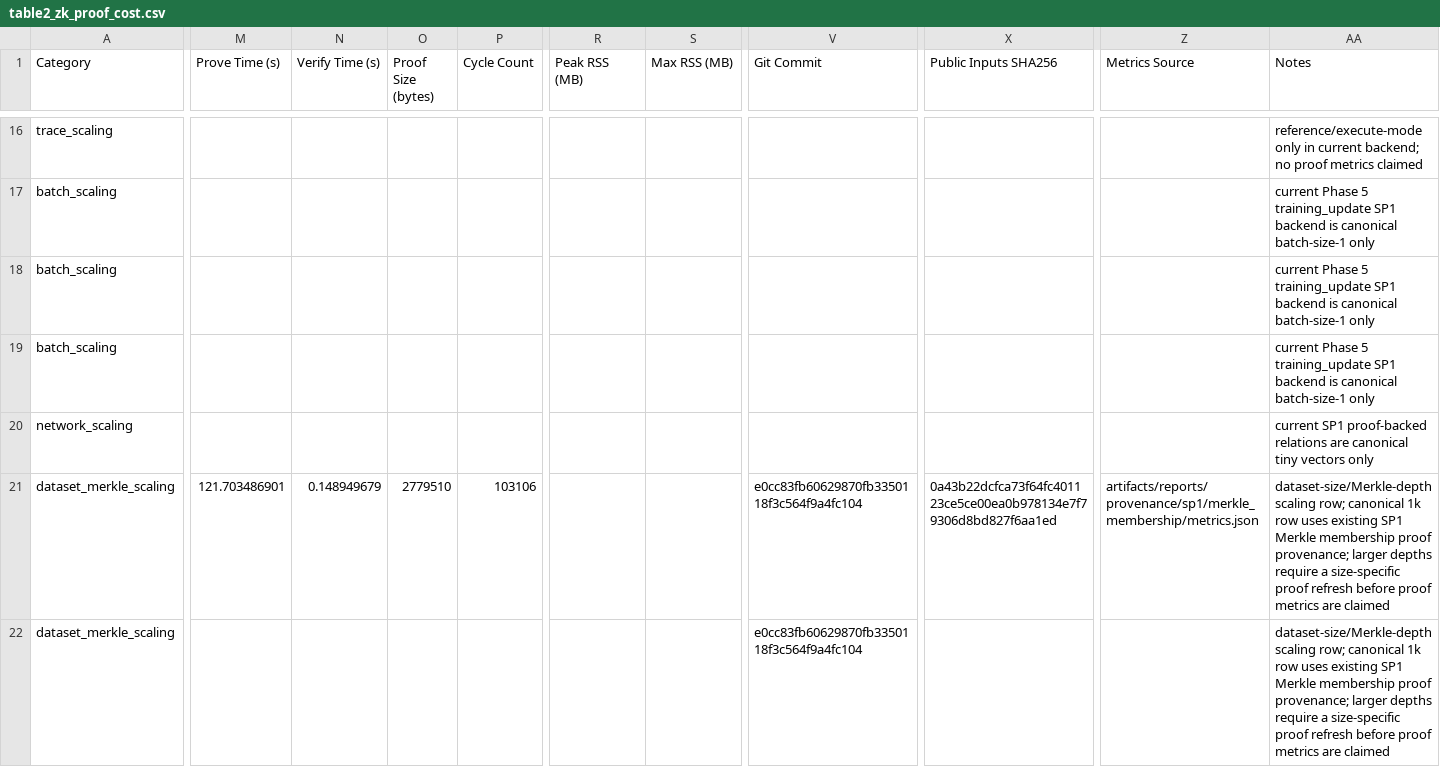
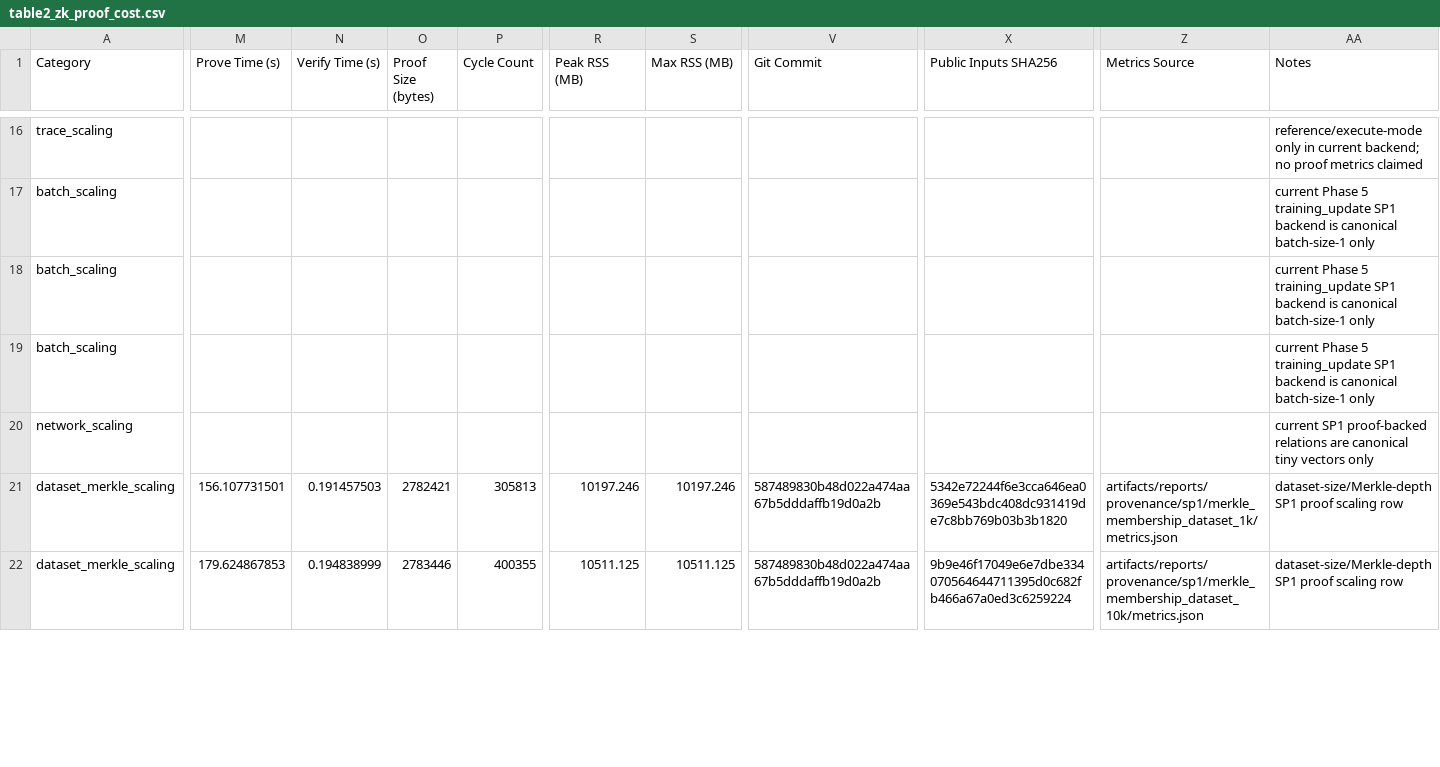
Before and after one commit to patee1811/zk_offline_dqn, a CSV file: artifacts/reports/final_ndss/table2_zk_proof_cost.csv, drawn as a sheet; only a part is shown, gaps mark what is left out; the diff covers the shown part only; the diff names each change by its address in the sheet, - before the commit and + after, or states it on an @@ line.

Commit message:
Complete Merkle depth proof scaling benchmark

```diff
--- a/artifacts/reports/final_ndss/table2_zk_proof_cost.csv
+++ b/artifacts/reports/final_ndss/table2_zk_proof_cost.csv
-M21 (Prove Time (s)): 121.703486901
+M21 (Prove Time (s)): 156.107731501
-N21 (Verify Time (s)): 0.148949679
+N21 (Verify Time (s)): 0.191457503
-O21 (Proof Size (bytes)): 2779510
+O21 (Proof Size (bytes)): 2782421
-P21 (Cycle Count): 103106
+P21 (Cycle Count): 305813
-R21 (Peak RSS (MB)): (empty)
+R21 (Peak RSS (MB)): 10197.246
-S21 (Max RSS (MB)): (empty)
+S21 (Max RSS (MB)): 10197.246
-V21:V22 (Git Commit): e0cc83fb60629870fb3350118f3c564f9a4fc104
+V21:V22 (Git Commit): 587489830b48d022a474aa67b5dddaffb19d0a2b
-X21 (Public Inputs SHA256): 0a43b22dcfca73f64fc401123ce5ce00ea0b978134e7f79306d8bd827f6aa1ed
+X21 (Public Inputs SHA256): 5342e72244f6e3cca646ea0369e543bdc408dc931419de7c8bb769b03b3b1820
-Z21 (Metrics Source): artifacts/reports/provenance/sp1/merkle_membership/metrics.json
+Z21 (Metrics Source): artifacts/reports/provenance/sp1/merkle_membership_dataset_1k/metrics.json
-AA21:AA22 (Notes): dataset-size/Merkle-depth scaling row; canonical 1k row uses existing SP1 Merkle membership proof provenance; larger depths require a size-specific proof refresh before proof metrics are claimed
+AA21:AA22 (Notes): dataset-size/Merkle-depth SP1 proof scaling row
-M22 (Prove Time (s)): (empty)
+M22 (Prove Time (s)): 179.624867853
-N22 (Verify Time (s)): (empty)
+N22 (Verify Time (s)): 0.194838999
-O22 (Proof Size (bytes)): (empty)
+O22 (Proof Size (bytes)): 2783446
-P22 (Cycle Count): (empty)
+P22 (Cycle Count): 400355
-R22 (Peak RSS (MB)): (empty)
+R22 (Peak RSS (MB)): 10511.125
-S22 (Max RSS (MB)): (empty)
+S22 (Max RSS (MB)): 10511.125
-X22 (Public Inputs SHA256): (empty)
+X22 (Public Inputs SHA256): 9b9e46f17049e6e7dbe334070564644711395d0c682fb466a67a0ed3c6259224
-Z22 (Metrics Source): (empty)
+Z22 (Metrics Source): artifacts/reports/provenance/sp1/merkle_membership_dataset_10k/metrics.json
```
Also changed, not shown: 16 edited cells elsewhere in this file, 26 other files.
